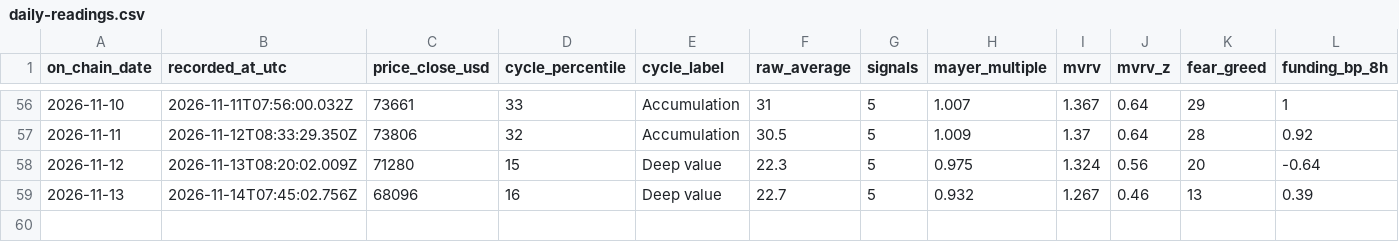
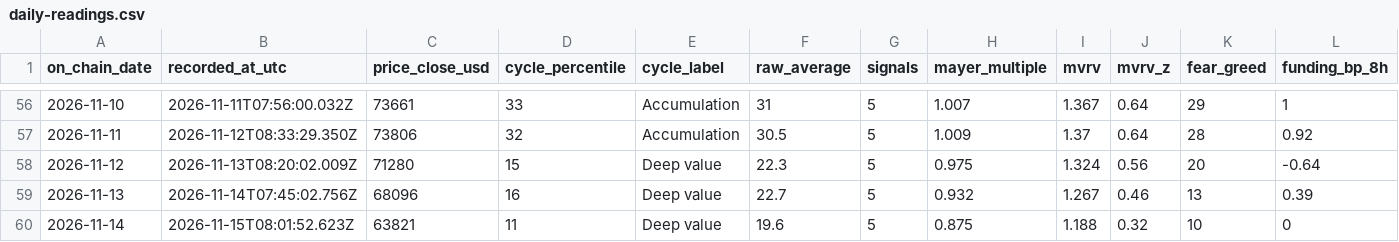
Before and after one commit to ivan-getiashvili/bitcoin-investments-dashboard, a CSV file: records/daily-readings.csv, drawn as a sheet; only a part is shown, gaps mark what is left out; rows hold the shown columns only; the diff names each change by its address in the sheet, - before the commit and + after, or states it on an @@ line.

```diff
--- a/records/daily-readings.csv
+++ b/records/daily-readings.csv
+row 60: 2026-11-14 | 2026-11-15T08:01:52.623Z | 63821 | 11 | Deep value | 19.6 | 5 | 0.875 | 1.188 | 0.32 | 10 | 0
```
